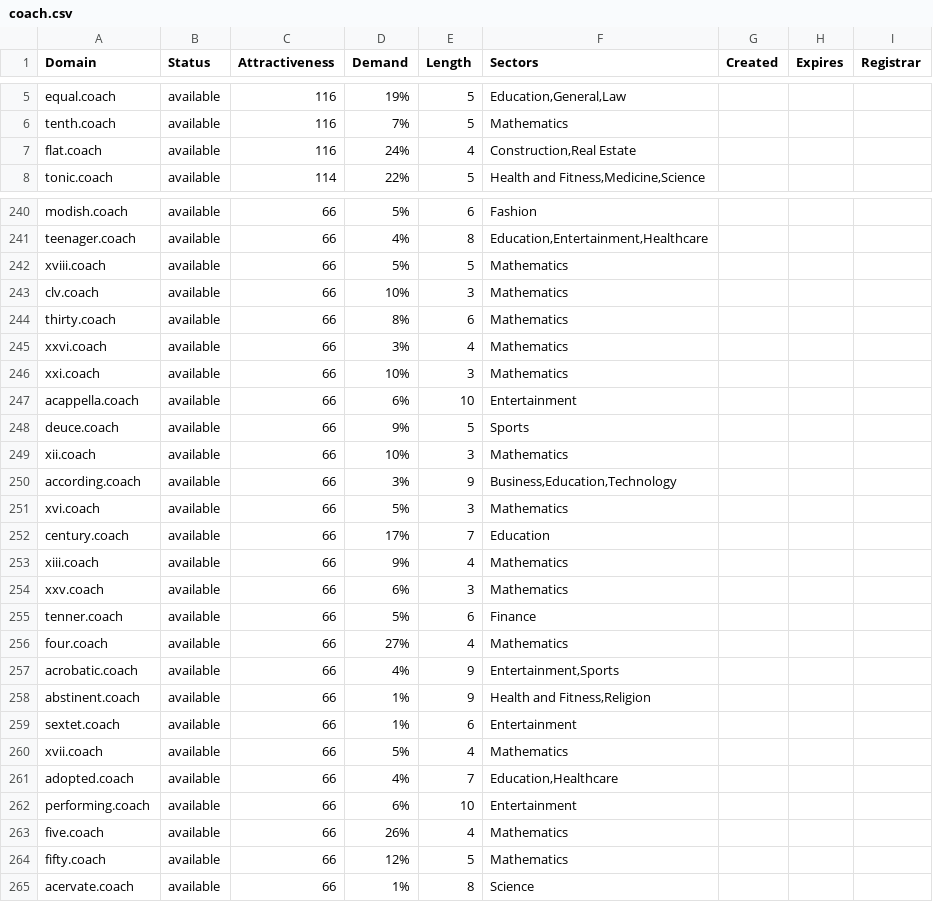
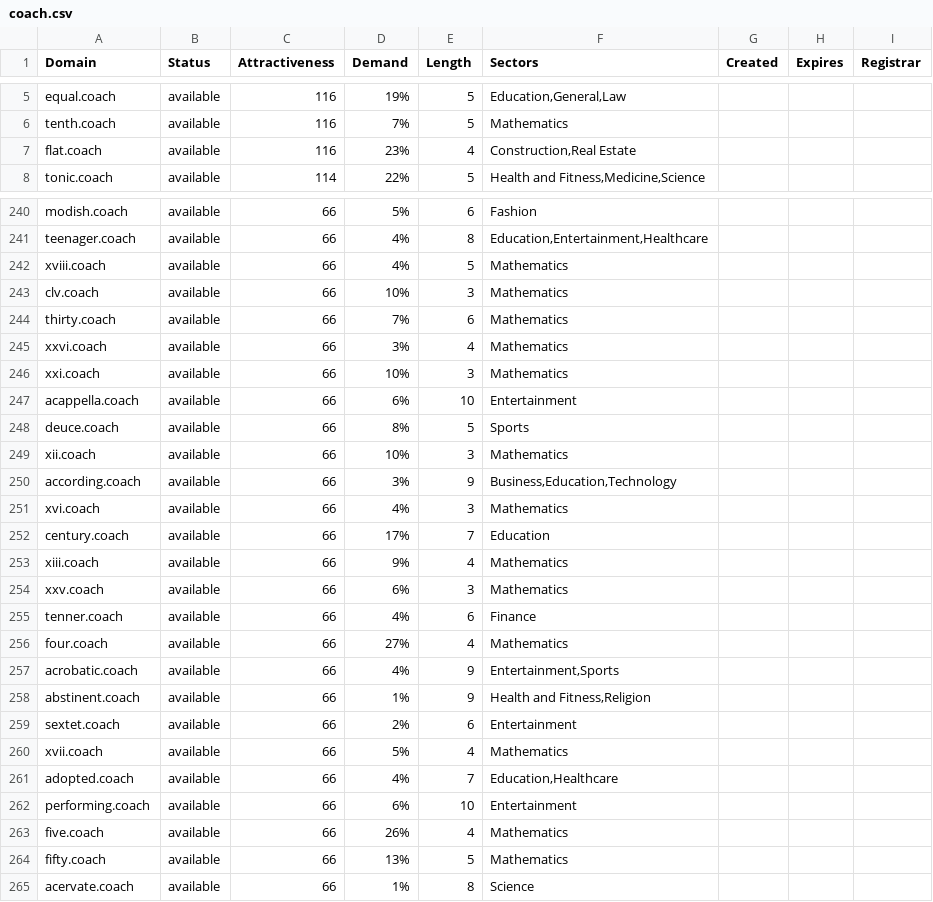
Before and after one commit to UniqueDomains/coach-oneword-domains, a CSV file: coach.csv, drawn as a sheet; only a part is shown, gaps mark what is left out; the diff covers the shown part only.

Commit message:
Domains update

```diff
--- a/coach.csv
+++ b/coach.csv
@@ -6,3 +6,3 @@ equal.coach,available,116,19%,5,"Education,General,Law",,,
 tenth.coach,available,116,7%,5,Mathematics,,,
-flat.coach,available,116,24%,4,"Construction,Real Estate",,,
+flat.coach,available,116,23%,4,"Construction,Real Estate",,,
 tonic.coach,available,114,22%,5,"Health and Fitness,Medicine,Science",,,
@@ -241,5 +241,5 @@ modish.coach,available,66,5%,6,Fashion,,,
 teenager.coach,available,66,4%,8,"Education,Entertainment,Healthcare",,,
-xviii.coach,available,66,5%,5,Mathematics,,,
+xviii.coach,available,66,4%,5,Mathematics,,,
 clv.coach,available,66,10%,3,Mathematics,,,
-thirty.coach,available,66,8%,6,Mathematics,,,
+thirty.coach,available,66,7%,6,Mathematics,,,
 xxvi.coach,available,66,3%,4,Mathematics,,,
@@ -247,6 +247,6 @@ xxi.coach,available,66,10%,3,Mathematics,,,
 acappella.coach,available,66,6%,10,Entertainment,,,
-deuce.coach,available,66,9%,5,Sports,,,
+deuce.coach,available,66,8%,5,Sports,,,
 xii.coach,available,66,10%,3,Mathematics,,,
 according.coach,available,66,3%,9,"Business,Education,Technology",,,
-xvi.coach,available,66,5%,3,Mathematics,,,
+xvi.coach,available,66,4%,3,Mathematics,,,
 century.coach,available,66,17%,7,Education,,,
@@ -254,3 +254,3 @@ xiii.coach,available,66,9%,4,Mathematics,,,
 xxv.coach,available,66,6%,3,Mathematics,,,
-tenner.coach,available,66,5%,6,Finance,,,
+tenner.coach,available,66,4%,6,Finance,,,
 four.coach,available,66,27%,4,Mathematics,,,
@@ -258,3 +258,3 @@ acrobatic.coach,available,66,4%,9,"Entertainment,Sports",,,
 abstinent.coach,available,66,1%,9,"Health and Fitness,Religion",,,
-sextet.coach,available,66,1%,6,Entertainment,,,
+sextet.coach,available,66,2%,6,Entertainment,,,
 xvii.coach,available,66,5%,4,Mathematics,,,
@@ -263,3 +263,3 @@ performing.coach,available,66,6%,10,Entertainment,,,
 five.coach,available,66,26%,4,Mathematics,,,
-fifty.coach,available,66,12%,5,Mathematics,,,
+fifty.coach,available,66,13%,5,Mathematics,,,
 acervate.coach,available,66,1%,8,Science,,,
```
Also changed, not shown: 48 edited cells elsewhere in this file, 2 other files.
